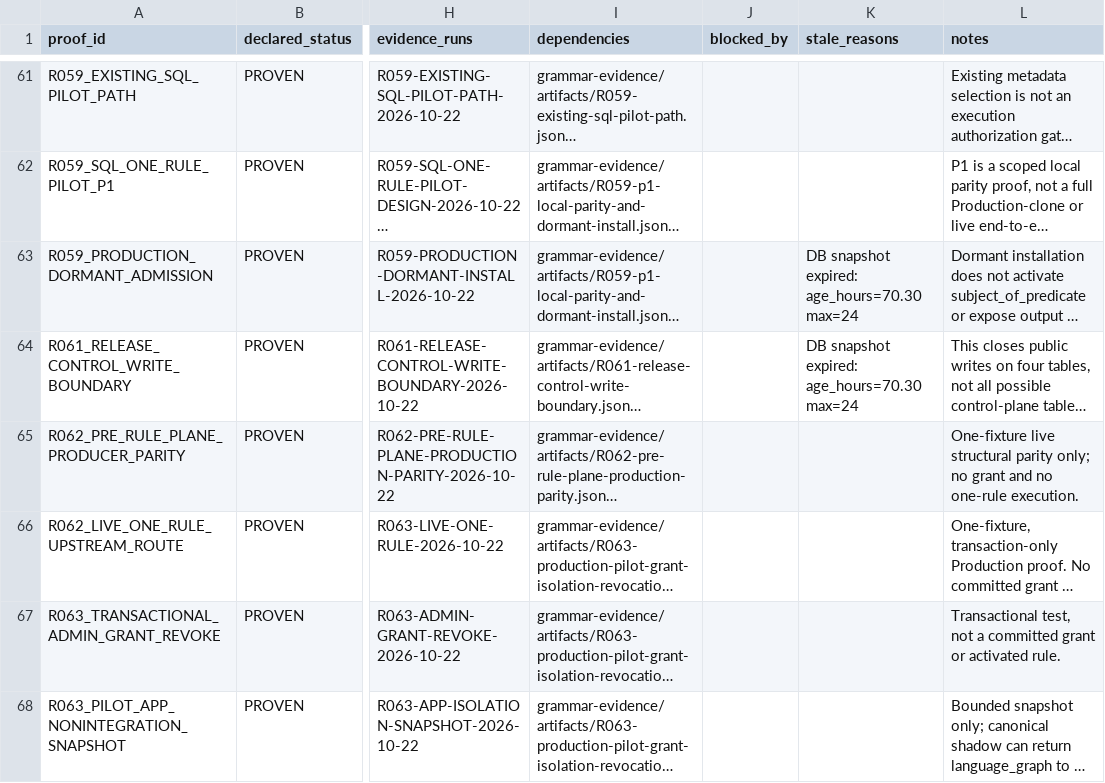
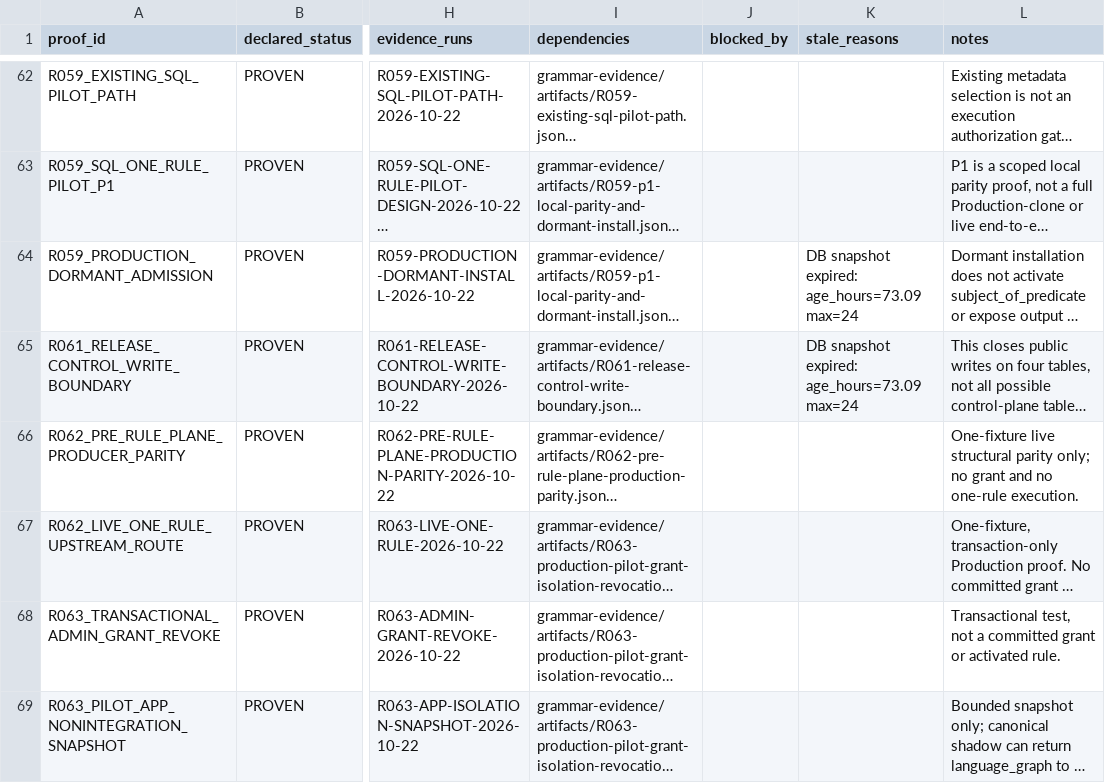
Before and after one commit to RuslanSRPro/NorskTrainerApp, a CSV file: grammar-evidence/matrix.csv, drawn as a sheet; only a part is shown, gaps mark what is left out; long unchanged cells end in …; addresses are those after the commit; the diff covers the shown part only; the diff names each change by its address in the sheet, - before the commit and + after, or states it on an @@ line.

```diff
--- a/grammar-evidence/matrix.csv
+++ b/grammar-evidence/matrix.csv
-K64:K65 (stale_reasons): DB snapshot expired: age_hours=70.30 max=24
+K64:K65 (stale_reasons): DB snapshot expired: age_hours=73.09 max=24
```
Also changed, not shown: 1 added row and 3 edited cells elsewhere in this file, 4 other files.
